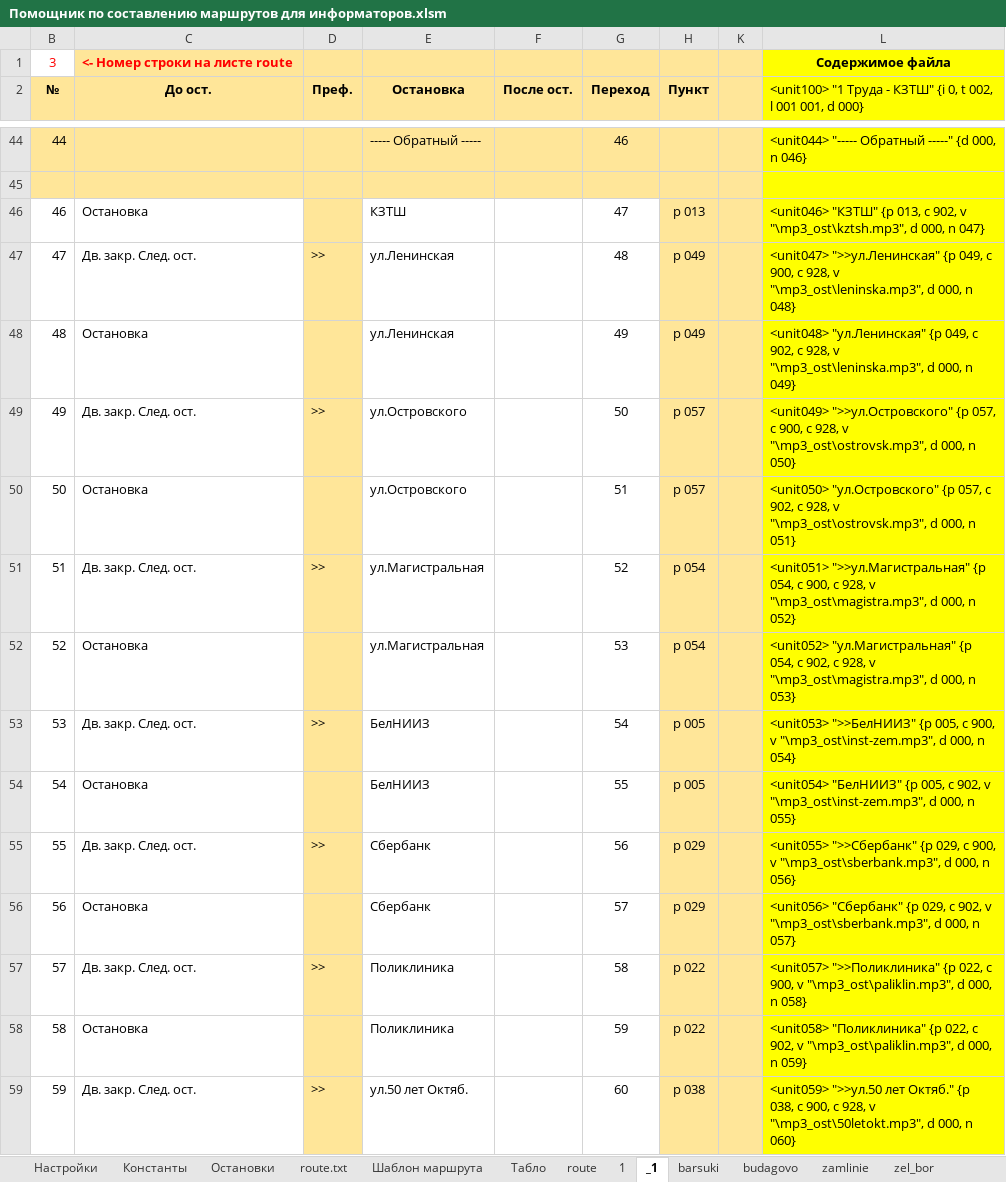
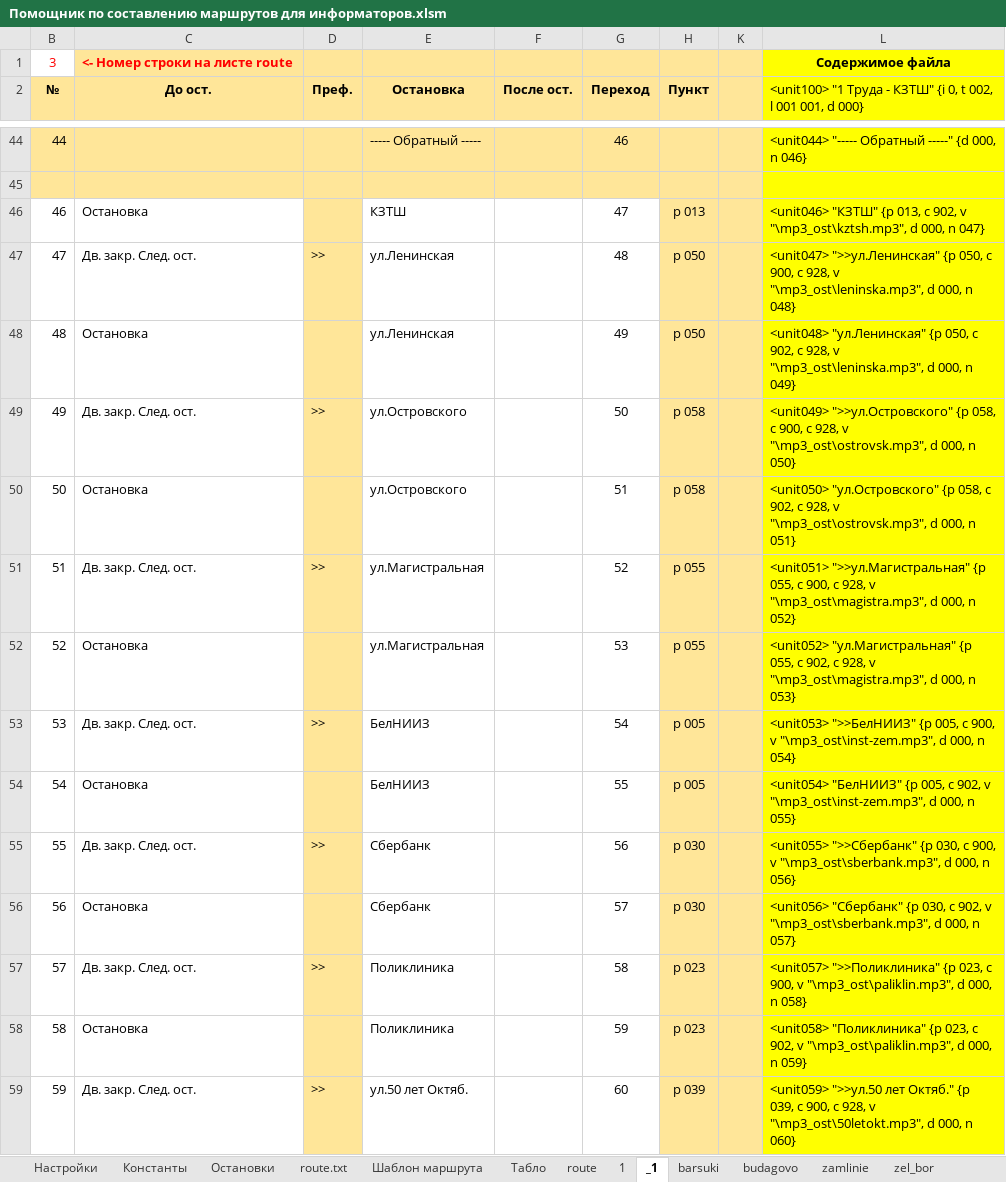
Before and after one commit to Autopark18/___MyDocuments___, an Excel workbook: gBuse/!_Маршруты_!/Жодино (глобальная переделка)/Помощник по составлению маршрутов для информаторов.xlsm, sheet _1, drawn as a sheet; only a part is shown, gaps mark what is left out; values as stored, in another font and other column widths than the file's, no borders; the diff covers the shown part only; the diff names each change by its address in the sheet, - before the commit and + after, or states it on an @@ line.

```diff
--- a/gBuse/!_Маршруты_!/Жодино (глобальная переделка)/Помощник по составлению маршрутов для информаторов.xlsm (sheet _1)
+++ b/gBuse/!_Маршруты_!/Жодино (глобальная переделка)/Помощник по составлению маршрутов для информаторов.xlsm (sheet _1)
-H47:H48 (Пункт): p 049
+H47:H48 (Пункт): p 050
-L47: …">>ул.Ленинская" {p 049, c 900,…
+L47: …">>ул.Ленинская" {p 050, c 900,…
-L48: …"ул.Ленинская" {p 049, c 902,…
+L48: …"ул.Ленинская" {p 050, c 902,…
-H49:H50 (Пункт): p 057
+H49:H50 (Пункт): p 058
-L49: …">>ул.Островского" {p 057, c 900,…
+L49: …">>ул.Островского" {p 058, c 900,…
-L50: …"ул.Островского" {p 057, c 902,…
+L50: …"ул.Островского" {p 058, c 902,…
-H51:H52 (Пункт): p 054
+H51:H52 (Пункт): p 055
-L51: …">>ул.Магистральная" {p 054, c 900,…
+L51: …">>ул.Магистральная" {p 055, c 900,…
-L52: …"ул.Магистральная" {p 054, c 902,…
+L52: …"ул.Магистральная" {p 055, c 902,…
-H55:H56 (Пункт): p 029
+H55:H56 (Пункт): p 030
-L55: …">>Сбербанк" {p 029, c 900,…
+L55: …">>Сбербанк" {p 030, c 900,…
-L56: …"Сбербанк" {p 029, c 902,…
+L56: …"Сбербанк" {p 030, c 902,…
-H57:H58 (Пункт): p 022
+H57:H58 (Пункт): p 023
-L57: …">>Поликлиника" {p 022, c 900,…
+L57: …">>Поликлиника" {p 023, c 900,…
-L58: …"Поликлиника" {p 022, c 902,…
+L58: …"Поликлиника" {p 023, c 902,…
-H59 (Пункт): p 038
+H59 (Пункт): p 039
-L59: …Октяб." {p 038, c 900,…
+L59: …Октяб." {p 039, c 900,…
```
Also changed, not shown: 88 edited cells elsewhere in this sheet, sheet 1, sheet route.txt, sheet Остановки, sheet Шаблон маршрута, formulas that keep their value, Табели/!Анализ выполнения задания по водителям за 2019 г..xlsm, Табели/!Табель работы авто за 2019 г..xlsm, 9 other files.
